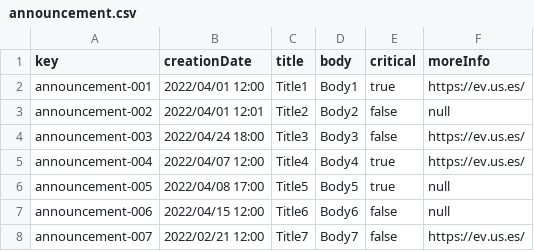
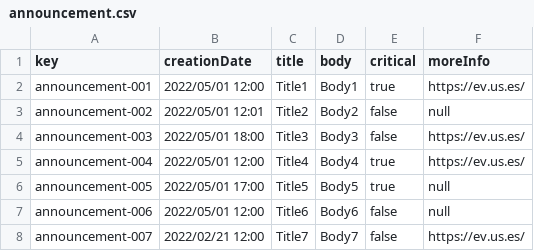
Before and after one commit to frabotrom/dp2-2022-E3-02, a CSV file: src/main/webapp/WEB-INF/resources/sample-data/announcement.csv, drawn as a sheet.

```diff
--- a/src/main/webapp/WEB-INF/resources/sample-data/announcement.csv
+++ b/src/main/webapp/WEB-INF/resources/sample-data/announcement.csv
@@ -1,8 +1,8 @@
 key,creationDate,title,body,critical,moreInfo
-announcement-001,"2022/04/01 12:00","Title1","Body1","true","https://ev.us.es/"
-announcement-002,"2022/04/01 12:01","Title2","Body2","false",null
-announcement-003,"2022/04/24 18:00","Title3","Body3","false","https://ev.us.es/"
-announcement-004,"2022/04/07 12:00","Title4","Body4","true","https://ev.us.es/"
-announcement-005,"2022/04/08 17:00","Title5","Body5","true",null
-announcement-006,"2022/04/15 12:00","Title6","Body6","false",null
+announcement-001,"2022/05/01 12:00","Title1","Body1","true","https://ev.us.es/"
+announcement-002,"2022/05/01 12:01","Title2","Body2","false",null
+announcement-003,"2022/05/01 18:00","Title3","Body3","false","https://ev.us.es/"
+announcement-004,"2022/05/01 12:00","Title4","Body4","true","https://ev.us.es/"
+announcement-005,"2022/05/01 17:00","Title5","Body5","true",null
+announcement-006,"2022/05/01 12:00","Title6","Body6","false",null
 announcement-007,"2022/02/21 12:00","Title7","Body7","false","https://ev.us.es/"
```
Also changed, not shown: src/main/webapp/WEB-INF/resources/sample-data/toolkit.csv, 53 other files.
